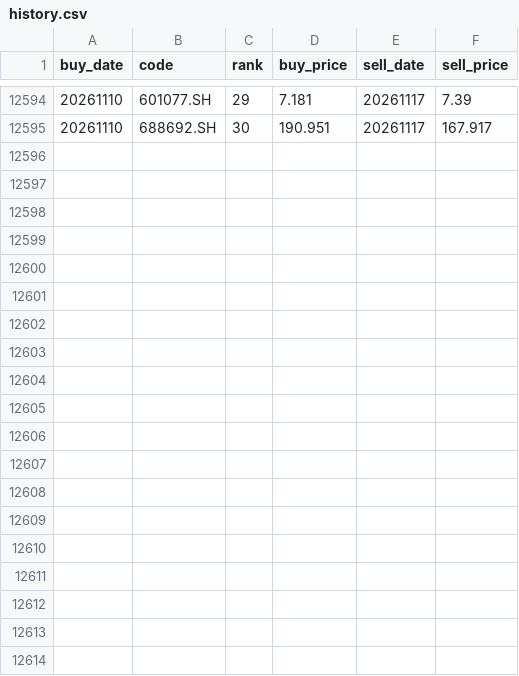
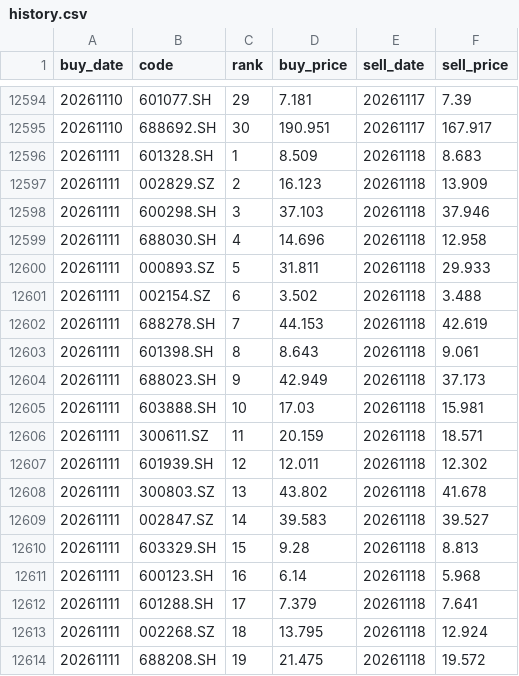
Before and after one commit to localmartingale-site/wenruo-1, a CSV file: history.csv, drawn as a sheet; only a part is shown, gaps mark what is left out; the diff covers the shown part only; the diff names each change by its address in the sheet, - before the commit and + after, or states it on an @@ line.

Commit message:
history 20261118

```diff
--- a/history.csv
+++ b/history.csv
+row 12596: 20261111 | 601328.SH | 1 | 8.509 | 20261118 | 8.683
+row 12597: 20261111 | 002829.SZ | 2 | 16.123 | 20261118 | 13.909
+row 12598: 20261111 | 600298.SH | 3 | 37.103 | 20261118 | 37.946
+row 12599: 20261111 | 688030.SH | 4 | 14.696 | 20261118 | 12.958
+row 12600: 20261111 | 000893.SZ | 5 | 31.811 | 20261118 | 29.933
+row 12601: 20261111 | 002154.SZ | 6 | 3.502 | 20261118 | 3.488
+row 12602: 20261111 | 688278.SH | 7 | 44.153 | 20261118 | 42.619
+row 12603: 20261111 | 601398.SH | 8 | 8.643 | 20261118 | 9.061
+row 12604: 20261111 | 688023.SH | 9 | 42.949 | 20261118 | 37.173
+row 12605: 20261111 | 603888.SH | 10 | 17.03 | 20261118 | 15.981
+row 12606: 20261111 | 300611.SZ | 11 | 20.159 | 20261118 | 18.571
+row 12607: 20261111 | 601939.SH | 12 | 12.011 | 20261118 | 12.302
+row 12608: 20261111 | 300803.SZ | 13 | 43.802 | 20261118 | 41.678
+row 12609: 20261111 | 002847.SZ | 14 | 39.583 | 20261118 | 39.527
+row 12610: 20261111 | 603329.SH | 15 | 9.28 | 20261118 | 8.813
+row 12611: 20261111 | 600123.SH | 16 | 6.14 | 20261118 | 5.968
+row 12612: 20261111 | 601288.SH | 17 | 7.379 | 20261118 | 7.641
+row 12613: 20261111 | 002268.SZ | 18 | 13.795 | 20261118 | 12.924
+row 12614: 20261111 | 688208.SH | 19 | 21.475 | 20261118 | 19.572
```
Also changed, not shown: 11 added rows elsewhere in this file.
